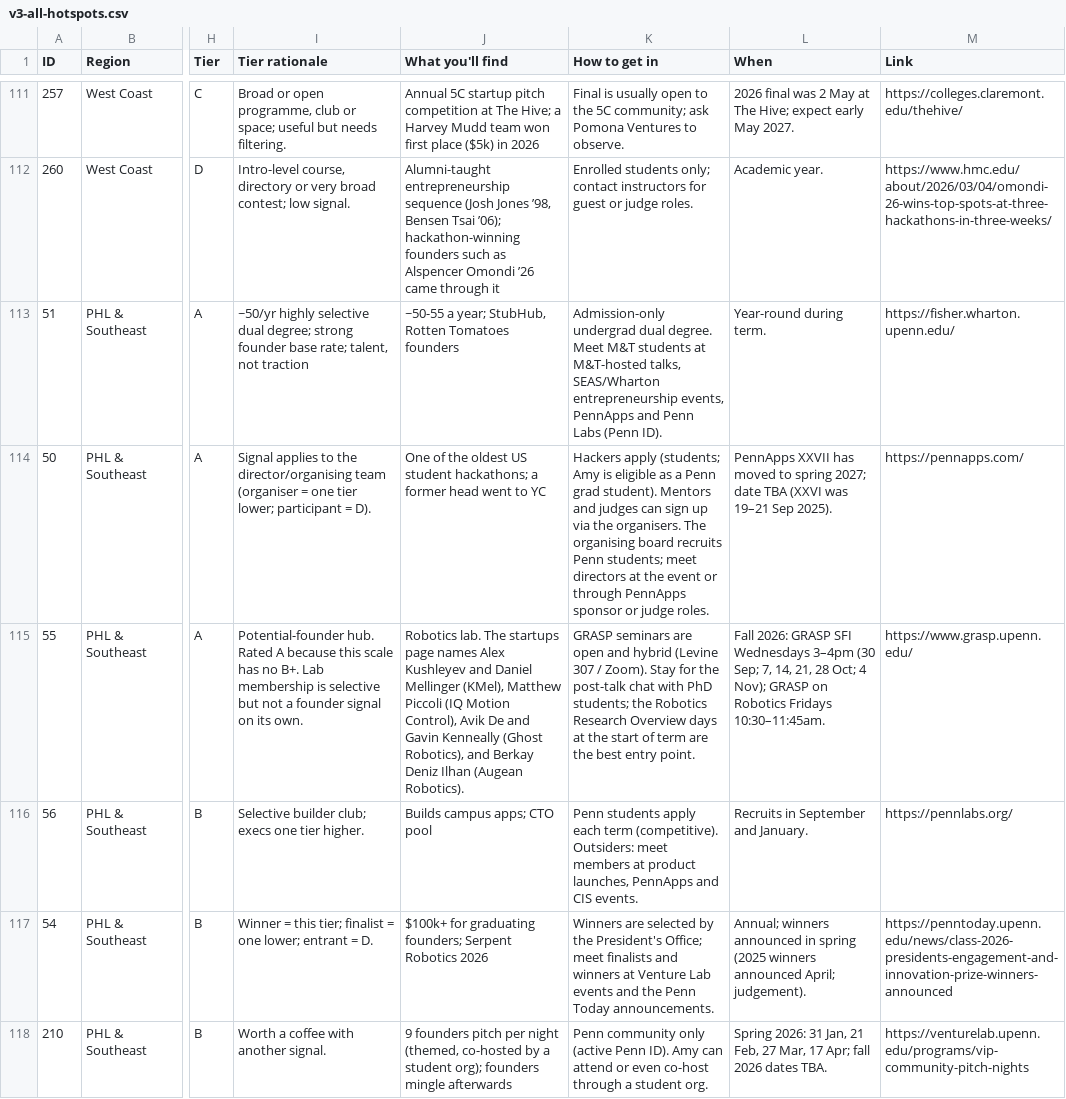
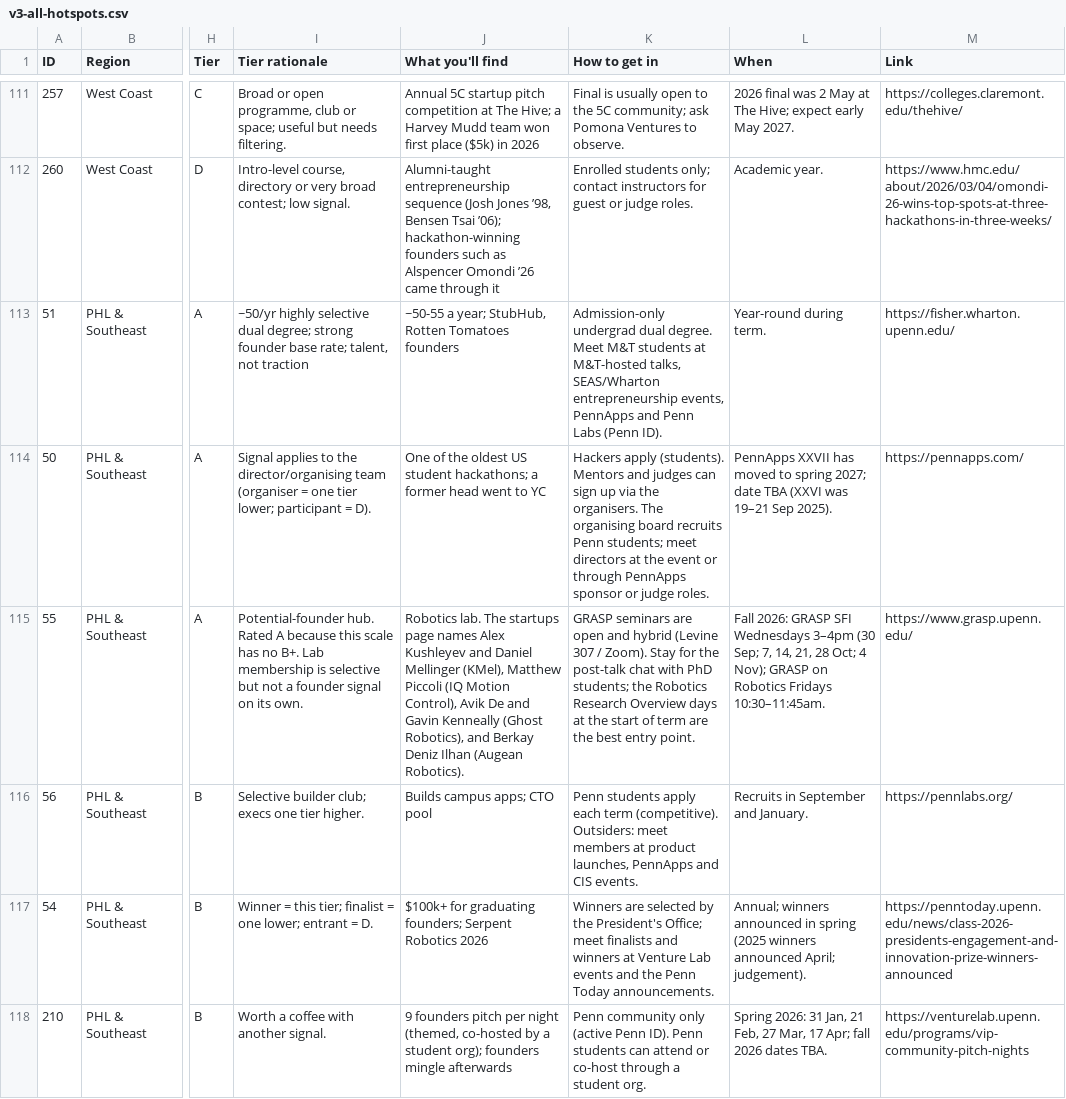
Before and after one commit to amyzhuang111/dorm-room-fund-scout, a CSV file: data/imports/v3-all-hotspots.csv, drawn as a sheet; only a part is shown, gaps mark what is left out; the diff covers the shown part only; the diff names each change by its address in the sheet, - before the commit and + after, or states it on an @@ line.

```diff
--- a/data/imports/v3-all-hotspots.csv
+++ b/data/imports/v3-all-hotspots.csv
-K114 (How to get in): Hackers apply (students; Amy is eligible as a Penn grad student). Mentors and…
+K114 (How to get in): Hackers apply (students). Mentors and…
-K118 (How to get in): …Penn ID). Amy can attend or even co-host through…
+K118 (How to get in): …Penn ID). Penn students can attend or co-host through…
```
Also changed, not shown: 8 edited cells elsewhere in this file, data/imports/campus_hotspots.csv, 22 other files.
